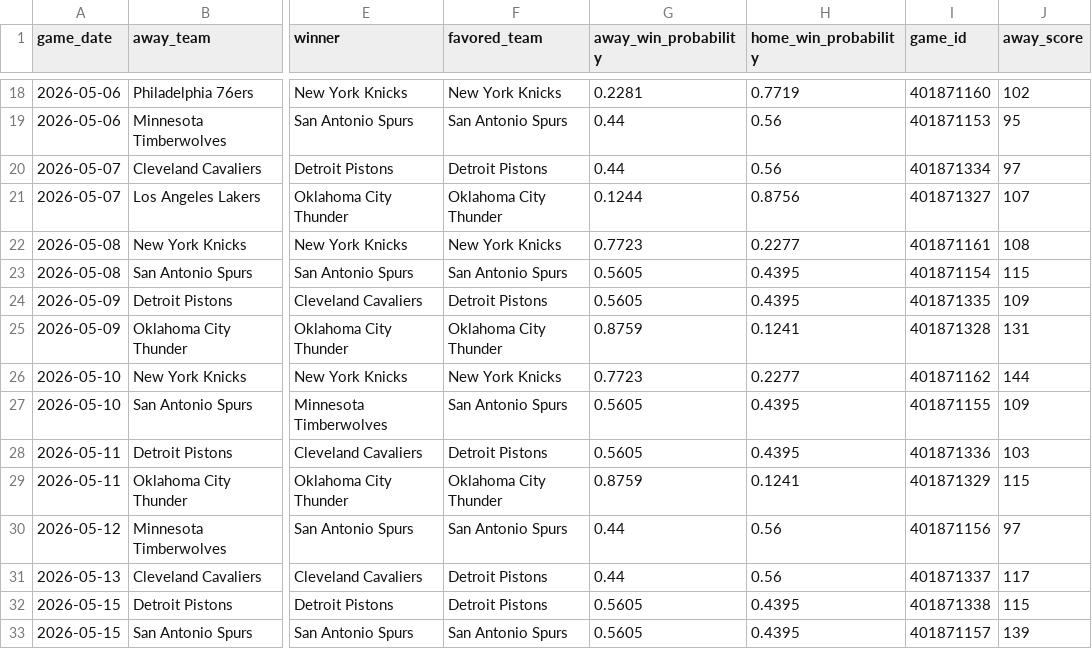
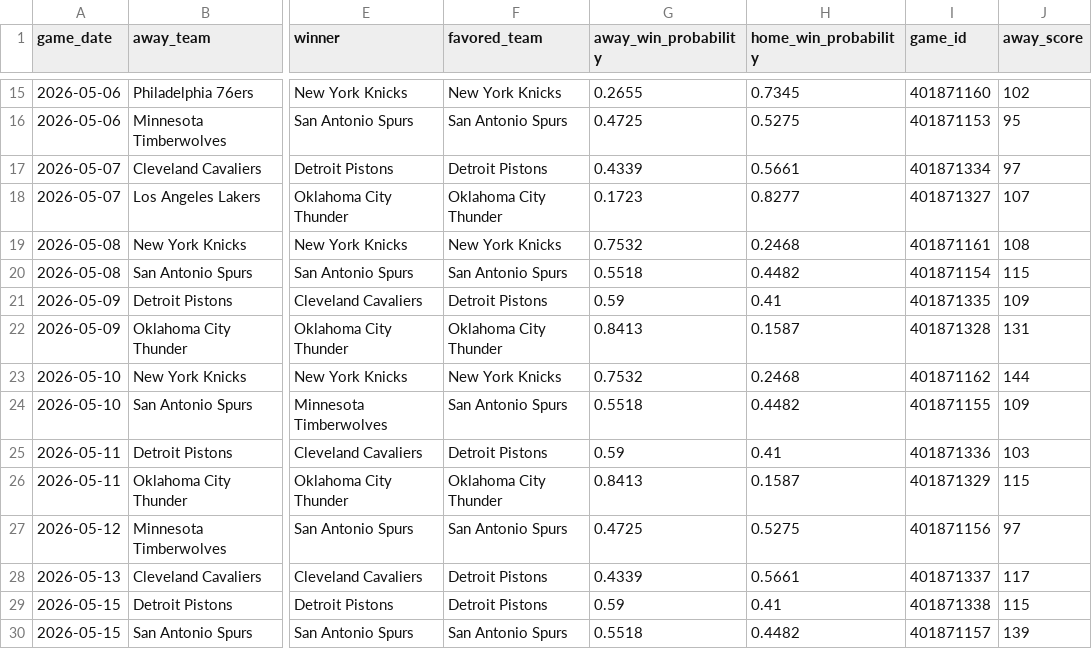
Before and after one commit to mfradkin2/mlb-predictions, a CSV file: nba_2026_schedule_enriched.csv, drawn as a sheet; only a part is shown, gaps mark what is left out; addresses are those after the commit; the diff covers the shown part only; the diff names each change by its address in the sheet, - before the commit and + after, or states it on an @@ line.

```diff
--- a/nba_2026_schedule_enriched.csv
+++ b/nba_2026_schedule_enriched.csv
-G15 (away_win_probability): 0.2281
+G15 (away_win_probability): 0.2655
-H15 (home_win_probability): 0.7719
+H15 (home_win_probability): 0.7345
-G16 (away_win_probability): 0.44
+G16 (away_win_probability): 0.4725
-H16 (home_win_probability): 0.56
+H16 (home_win_probability): 0.5275
-G17 (away_win_probability): 0.44
+G17 (away_win_probability): 0.4339
-H17 (home_win_probability): 0.56
+H17 (home_win_probability): 0.5661
-G18 (away_win_probability): 0.1244
+G18 (away_win_probability): 0.1723
-H18 (home_win_probability): 0.8756
+H18 (home_win_probability): 0.8277
-G19 (away_win_probability): 0.7723
+G19 (away_win_probability): 0.7532
-H19 (home_win_probability): 0.2277
+H19 (home_win_probability): 0.2468
-G20 (away_win_probability): 0.5605
+G20 (away_win_probability): 0.5518
-H20 (home_win_probability): 0.4395
+H20 (home_win_probability): 0.4482
-G21 (away_win_probability): 0.5605
+G21 (away_win_probability): 0.59
-H21 (home_win_probability): 0.4395
+H21 (home_win_probability): 0.41
-G22 (away_win_probability): 0.8759
+G22 (away_win_probability): 0.8413
-H22 (home_win_probability): 0.1241
+H22 (home_win_probability): 0.1587
-G23 (away_win_probability): 0.7723
+G23 (away_win_probability): 0.7532
-H23 (home_win_probability): 0.2277
+H23 (home_win_probability): 0.2468
-G24 (away_win_probability): 0.5605
+G24 (away_win_probability): 0.5518
-H24 (home_win_probability): 0.4395
+H24 (home_win_probability): 0.4482
-G25 (away_win_probability): 0.5605
+G25 (away_win_probability): 0.59
-H25 (home_win_probability): 0.4395
+H25 (home_win_probability): 0.41
-G26 (away_win_probability): 0.8759
+G26 (away_win_probability): 0.8413
-H26 (home_win_probability): 0.1241
+H26 (home_win_probability): 0.1587
-G27 (away_win_probability): 0.44
+G27 (away_win_probability): 0.4725
-H27 (home_win_probability): 0.56
+H27 (home_win_probability): 0.5275
-G28 (away_win_probability): 0.44
+G28 (away_win_probability): 0.4339
-H28 (home_win_probability): 0.56
+H28 (home_win_probability): 0.5661
-G29 (away_win_probability): 0.5605
+G29 (away_win_probability): 0.59
-H29 (home_win_probability): 0.4395
+H29 (home_win_probability): 0.41
-G30 (away_win_probability): 0.5605
+G30 (away_win_probability): 0.5518
-H30 (home_win_probability): 0.4395
+H30 (home_win_probability): 0.4482
```
Also changed, not shown: 3 removed rows and 62 edited cells elsewhere in this file, mlb_predictions.csv, nhl_2026_schedule_enriched.csv, 4 other files.
